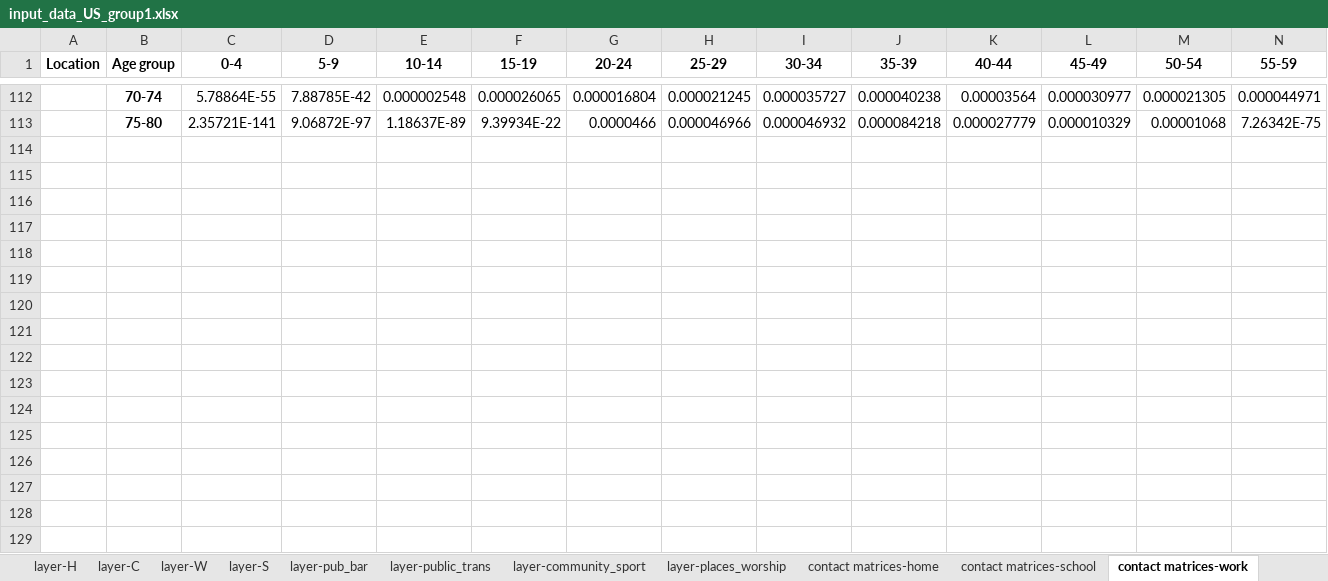
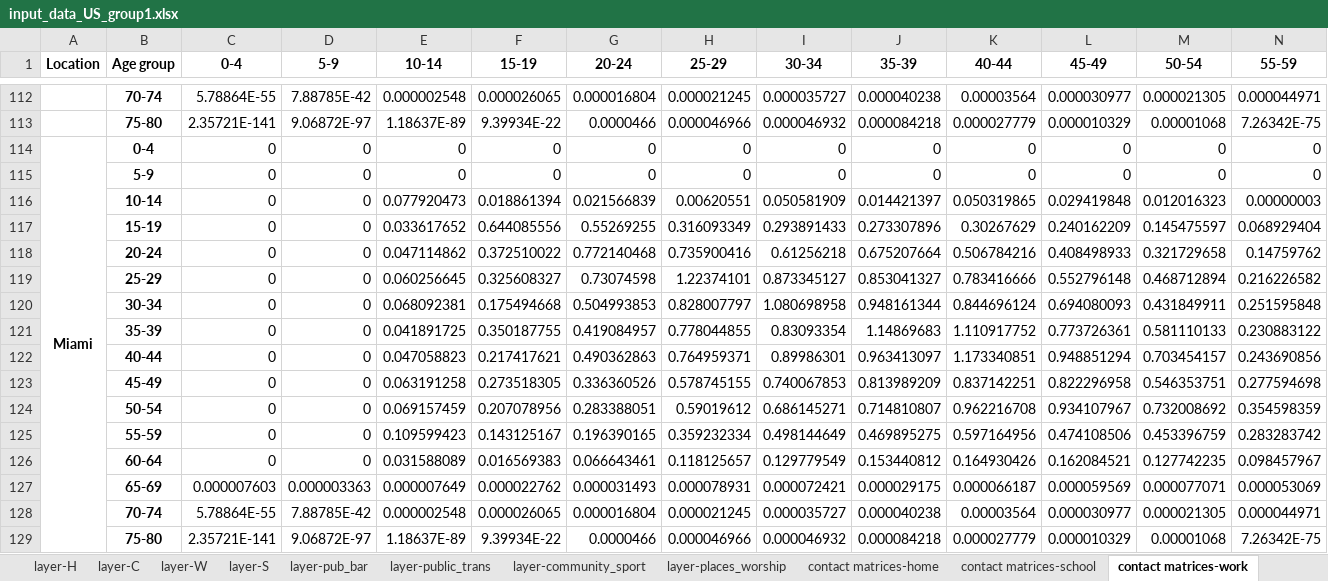
Before and after one commit to brain-modelling-group/covasim-qld-model, an Excel workbook: data/input_data_US_group1.xlsx, sheet contact matrices-work, drawn as a sheet; only a part is shown, gaps mark what is left out; values as stored, in another font and other column widths than the file's, no borders; rows hold the shown columns only; the diff names each change by its address in the sheet, - before the commit and + after, or states it on an @@ line.

Commit message:
US city updates
LA, Miami, Newark, Brevard, New Brunswick updates

```diff
--- a/data/input_data_US_group1.xlsx (sheet contact matrices-work)
+++ b/data/input_data_US_group1.xlsx (sheet contact matrices-work)
+row 114: Miami | 0-4 | 0 | 0 | 0 | 0 | 0 | 0 | 0 | 0 | 0 | 0 | 0 | 0
+row 115:  | 5-9 | 0 | 0 | 0 | 0 | 0 | 0 | 0 | 0 | 0 | 0 | 0 | 0
+row 116:  | 10-14 | 0 | 0 | 0.077920473 | 0.018861394 | 0.021566839 | 0.00620551 | 0.050581909 | 0.014421397 | 0.050319865 | 0.029419848 | 0.012016323 | 0.00000003
+row 117:  | 15-19 | 0 | 0 | 0.033617652 | 0.644085556 | 0.55269255 | 0.316093349 | 0.293891433 | 0.273307896 | 0.30267629 | 0.240162209 | 0.145475597 | 0.068929404
+row 118:  | 20-24 | 0 | 0 | 0.047114862 | 0.372510022 | 0.772140468 | 0.735900416 | 0.61256218 | 0.675207664 | 0.506784216 | 0.408498933 | 0.321729658 | 0.14759762
+row 119:  | 25-29 | 0 | 0 | 0.060256645 | 0.325608327 | 0.73074598 | 1.22374101 | 0.873345127 | 0.853041327 | 0.783416666 | 0.552796148 | 0.468712894 | 0.216226582
+row 120:  | 30-34 | 0 | 0 | 0.068092381 | 0.175494668 | 0.504993853 | 0.828007797 | 1.080698958 | 0.948161344 | 0.844696124 | 0.694080093 | 0.431849911 | 0.251595848
+row 121:  | 35-39 | 0 | 0 | 0.041891725 | 0.350187755 | 0.419084957 | 0.778044855 | 0.83093354 | 1.14869683 | 1.110917752 | 0.773726361 | 0.581110133 | 0.230883122
+row 122:  | 40-44 | 0 | 0 | 0.047058823 | 0.217417621 | 0.490362863 | 0.764959371 | 0.89986301 | 0.963413097 | 1.173340851 | 0.948851294 | 0.703454157 | 0.243690856
+row 123:  | 45-49 | 0 | 0 | 0.063191258 | 0.273518305 | 0.336360526 | 0.578745155 | 0.740067853 | 0.813989209 | 0.837142251 | 0.822296958 | 0.546353751 | 0.277594698
+row 124:  | 50-54 | 0 | 0 | 0.069157459 | 0.207078956 | 0.283388051 | 0.59019612 | 0.686145271 | 0.714810807 | 0.962216708 | 0.934107967 | 0.732008692 | 0.354598359
+row 125:  | 55-59 | 0 | 0 | 0.109599423 | 0.143125167 | 0.196390165 | 0.359232334 | 0.498144649 | 0.469895275 | 0.597164956 | 0.474108506 | 0.453396759 | 0.283283742
+row 126:  | 60-64 | 0 | 0 | 0.031588089 | 0.016569383 | 0.066643461 | 0.118125657 | 0.129779549 | 0.153440812 | 0.164930426 | 0.162084521 | 0.127742235 | 0.098457967
+row 127:  | 65-69 | 0.000007603 | 0.000003363 | 0.000007649 | 0.000022762 | 0.000031493 | 0.000078931 | 0.000072421 | 0.000029175 | 0.000066187 | 0.000059569 | 0.000077071 | 0.000053069
+row 128:  | 70-74 | 5.78864E-55 | 7.88785E-42 | 0.000002548 | 0.000026065 | 0.000016804 | 0.000021245 | 0.000035727 | 0.000040238 | 0.00003564 | 0.000030977 | 0.000021305 | 0.000044971
+row 129:  | 75-80 | 2.35721E-141 | 9.06872E-97 | 1.18637E-89 | 9.39934E-22 | 0.0000466 | 0.000046966 | 0.000046932 | 0.000084218 | 0.000027779 | 0.000010329 | 0.00001068 | 7.26342E-75
```
Also changed, not shown: sheet contact matrices-other, sheet contact matrices-home, sheet contact matrices-school, sheet policies, sheet age_sex, sheet other_par, 10 more sheets, formulas that keep their value, 15 other files.
